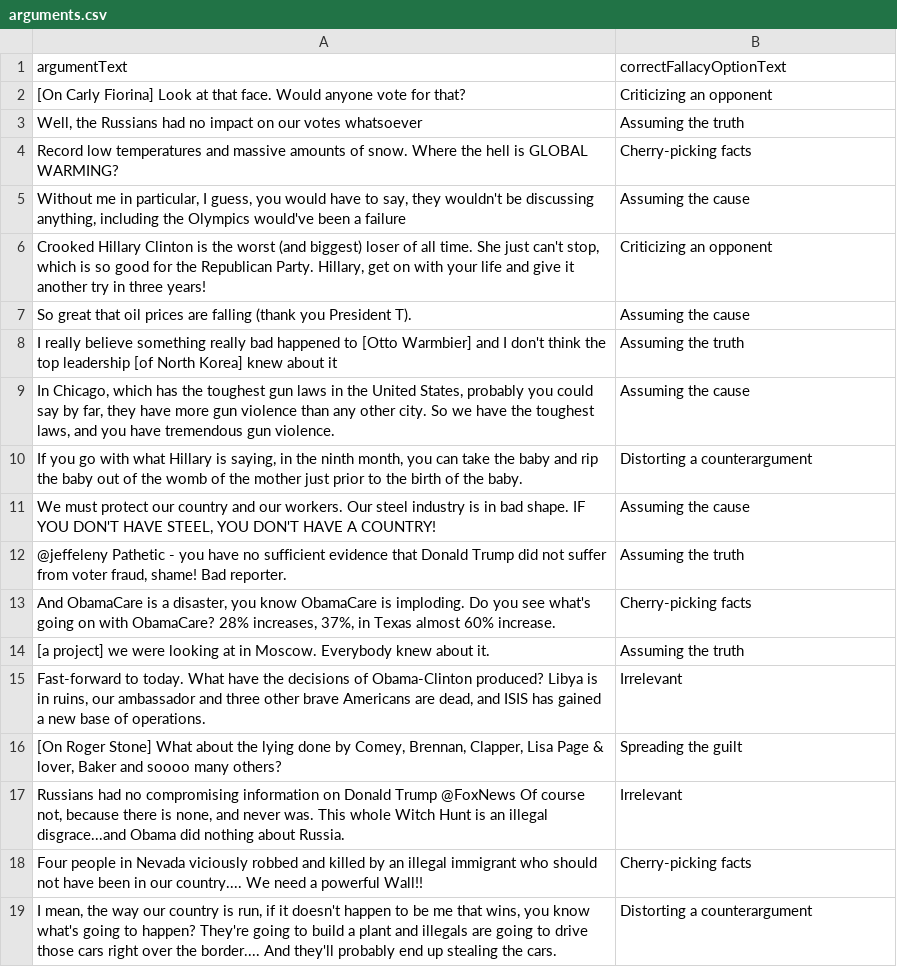
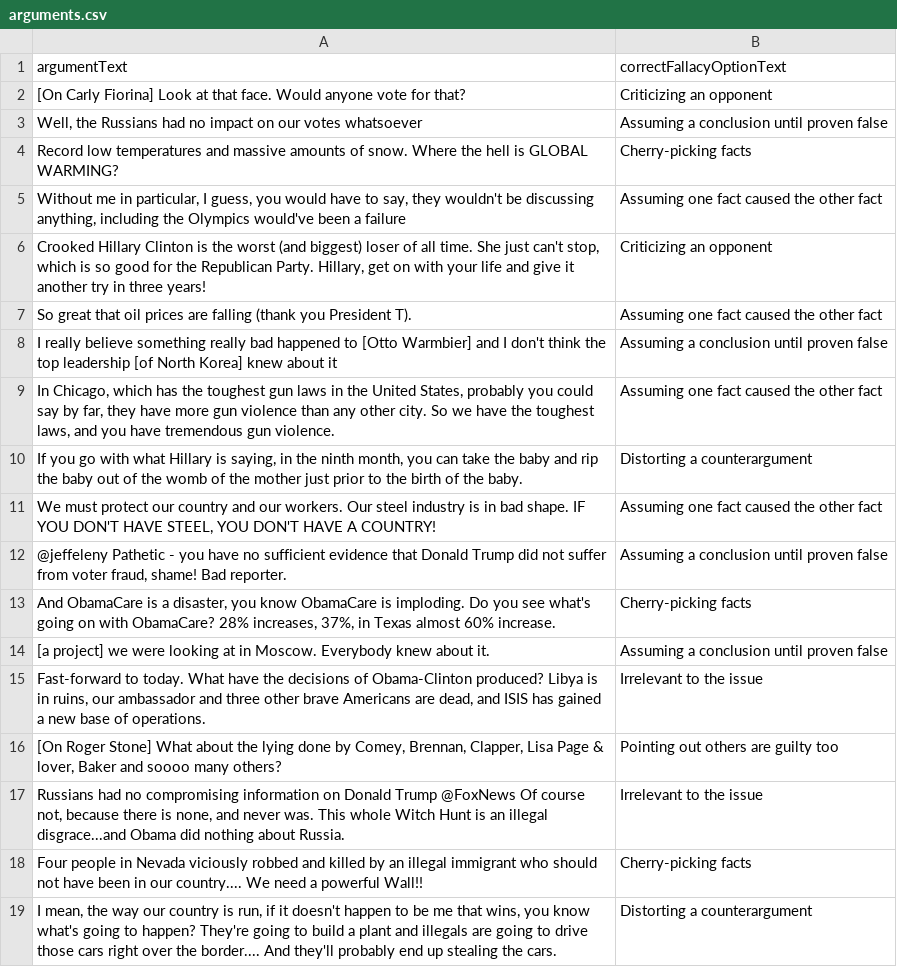
Before and after one commit to ethankennerly/trumpontrial, a CSV file: TrumpOnTrial/Assets/Texts/arguments.csv, drawn as a sheet.

Commit message:
Fallacies: Doubles length of option text.

```diff
--- a/TrumpOnTrial/Assets/Texts/arguments.csv
+++ b/TrumpOnTrial/Assets/Texts/arguments.csv
@@ -2,17 +2,17 @@ argumentText	correctFallacyOptionText
 [On Carly Fiorina] Look at that face. Would anyone vote for that?	Criticizing an opponent
-Well, the Russians had no impact on our votes whatsoever	Assuming the truth
+Well, the Russians had no impact on our votes whatsoever	Assuming a conclusion until proven false
 Record low temperatures and massive amounts of snow. Where the hell is GLOBAL WARMING?	Cherry-picking facts
-Without me in particular, I guess, you would have to say, they wouldn't be discussing anything, including the Olympics would've been a failure	Assuming the cause
+Without me in particular, I guess, you would have to say, they wouldn't be discussing anything, including the Olympics would've been a failure	Assuming one fact caused the other fact
 Crooked Hillary Clinton is the worst (and biggest) loser of all time. She just can't stop, which is so good for the Republican Party. Hillary, get on with your life and give it another try in three years!	Criticizing an opponent
-So great that oil prices are falling (thank you President T).	Assuming the cause
-I really believe something really bad happened to [Otto Warmbier] and I don't think the top leadership [of North Korea] knew about it	Assuming the truth
-In Chicago, which has the toughest gun laws in the United States, probably you could say by far, they have more gun violence than any other city. So we have the toughest laws, and you have tremendous gun violence.	Assuming the cause
+So great that oil prices are falling (thank you President T).	Assuming one fact caused the other fact
+I really believe something really bad happened to [Otto Warmbier] and I don't think the top leadership [of North Korea] knew about it	Assuming a conclusion until proven false
+In Chicago, which has the toughest gun laws in the United States, probably you could say by far, they have more gun violence than any other city. So we have the toughest laws, and you have tremendous gun violence.	Assuming one fact caused the other fact
 If you go with what Hillary is saying, in the ninth month, you can take the baby and rip the baby out of the womb of the mother just prior to the birth of the baby.	Distorting a counterargument
-We must protect our country and our workers. Our steel industry is in bad shape. IF YOU DON'T HAVE STEEL, YOU DON'T HAVE A COUNTRY!	Assuming the cause
-@jeffeleny Pathetic - you have no sufficient evidence that Donald Trump did not suffer from voter fraud, shame! Bad reporter.	Assuming the truth
+We must protect our country and our workers. Our steel industry is in bad shape. IF YOU DON'T HAVE STEEL, YOU DON'T HAVE A COUNTRY!	Assuming one fact caused the other fact
+@jeffeleny Pathetic - you have no sufficient evidence that Donald Trump did not suffer from voter fraud, shame! Bad reporter.	Assuming a conclusion until proven false
 And ObamaCare is a disaster, you know ObamaCare is imploding. Do you see what's going on with ObamaCare? 28% increases, 37%, in Texas almost 60% increase.	Cherry-picking facts
-[a project] we were looking at in Moscow. Everybody knew about it.	Assuming the truth
-Fast-forward to today. What have the decisions of Obama-Clinton produced? Libya is in ruins, our ambassador and three other brave Americans are dead, and ISIS has gained a new base of operations.	Irrelevant
-[On Roger Stone] What about the lying done by Comey, Brennan, Clapper, Lisa Page & lover, Baker and soooo many others?	Spreading the guilt
-"Russians had no compromising information on Donald Trump" @FoxNews Of course not, because there is none, and never was. This whole Witch Hunt is an illegal disgrace...and Obama did nothing about Russia.	Irrelevant
+[a project] we were looking at in Moscow. Everybody knew about it.	Assuming a conclusion until proven false
+Fast-forward to today. What have the decisions of Obama-Clinton produced? Libya is in ruins, our ambassador and three other brave Americans are dead, and ISIS has gained a new base of operations.	Irrelevant to the issue
+[On Roger Stone] What about the lying done by Comey, Brennan, Clapper, Lisa Page & lover, Baker and soooo many others?	Pointing out others are guilty too
+"Russians had no compromising information on Donald Trump" @FoxNews Of course not, because there is none, and never was. This whole Witch Hunt is an illegal disgrace...and Obama did nothing about Russia.	Irrelevant to the issue
 Four people in Nevada viciously robbed and killed by an illegal immigrant who should not have been in our country.... We need a powerful Wall!!	Cherry-picking facts
```
Also changed, not shown: 3 other files.
